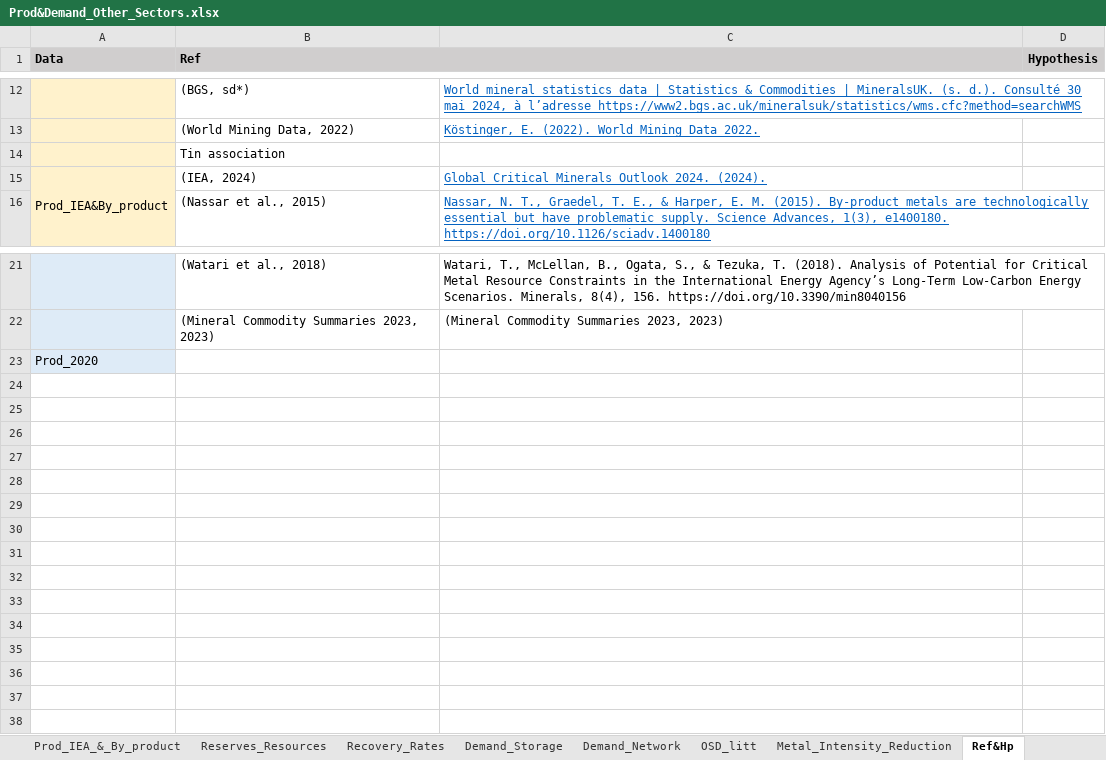
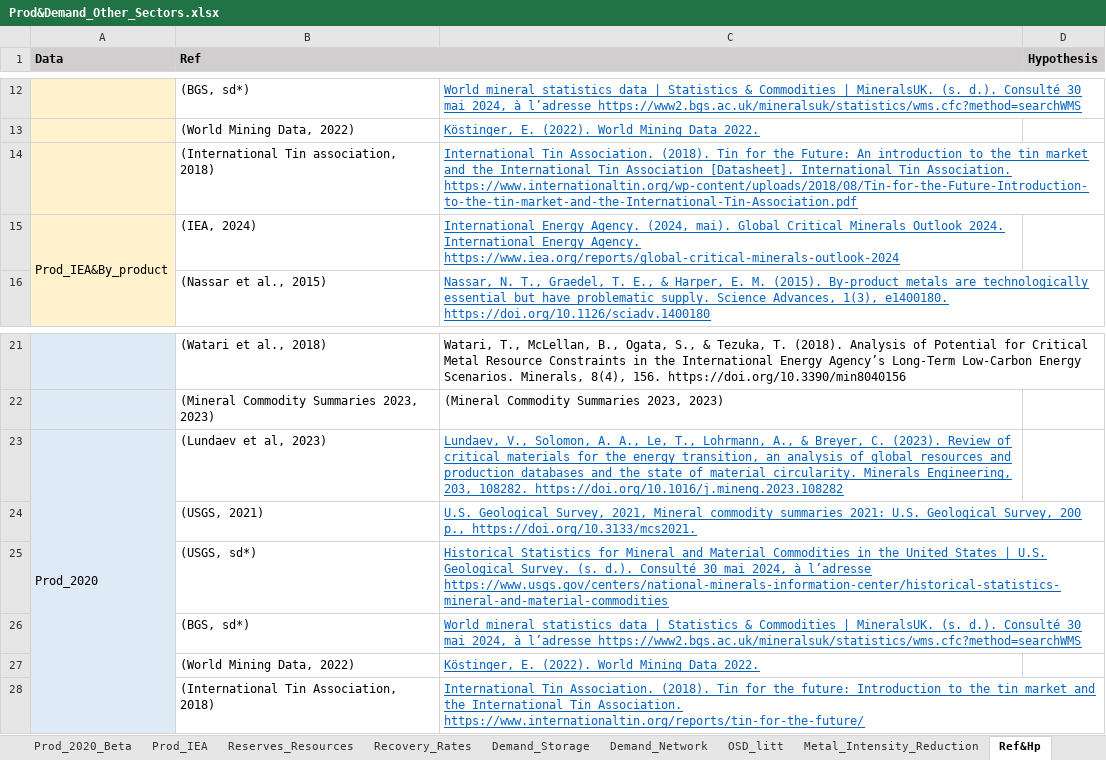
Before and after one commit to Pelotte/iam-metal-demand-optimizer, an Excel workbook: Data/Prod&Demand_Other_Sectors.xlsx, sheet Ref&Hp, drawn as a sheet; only a part is shown, gaps mark what is left out; values as stored, in another font and other column widths than the file's, no borders; removed rows and columns are numbered as before the commit, all else as after; the diff names each change by its address in the sheet, - before the commit and + after, or states it on an @@ line.

Commit message:
Add files via upload

```diff
--- a/Data/Prod&Demand_Other_Sectors.xlsx (sheet Ref&Hp)
+++ b/Data/Prod&Demand_Other_Sectors.xlsx (sheet Ref&Hp)
-sheet tab: Prod_IEA_&_By_product
+sheet tab: Prod_IEA
-row 14:  | Tin association
+row 14:  | (International Tin association, 2018) | International Tin Association. (2018). Tin for the Future: An introduction to the tin market and the International Tin Association [Datasheet]. International Tin Association. https://www.internationaltin.org/wp-content/uploads/2018/08/Tin-for-the-Future-Introduction-to-the-tin-market-and-the-International-Tin-Association.pdf
-C15: Global Critical Minerals Outlook 2024. (2024).
+C15: International Energy Agency. (2024, mai). Global Critical Minerals Outlook 2024. International Energy Agency. https://www.iea.org/reports/global-critical-minerals-outlook-2024
+A23:A28 merged
-B23 (Ref): (empty)
+B23 (Ref): (Lundaev et al, 2023)
-C23: (empty)
+C23: Lundaev, V., Solomon, A. A., Le, T., Lohrmann, A., & Breyer, C. (2023). Review of critical materials for the energy transition, an analysis of global resources and production databases and the state of material circularity. Minerals Engineering, 203, 108282. https://doi.org/10.1016/j.mineng.2023.108282
+row 24:  | (USGS, 2021) | U.S. Geological Survey, 2021, Mineral commodity summaries 2021: U.S. Geological Survey, 200 p., https://doi.org/10.3133/mcs2021.
+row 25:  | (USGS, sd*) | Historical Statistics for Mineral and Material Commodities in the United States | U.S. Geological Survey. (s. d.). Consulté 30 mai 2024, à l’adresse https://www.usgs.gov/centers/national-minerals-information-center/historical-statistics-mineral-and-material-commodities
+row 26:  | (BGS, sd*) | World mineral statistics data | Statistics & Commodities | MineralsUK. (s. d.). Consulté 30 mai 2024, à l’adresse https://www2.bgs.ac.uk/mineralsuk/statistics/wms.cfc?method=searchWMS
+row 27:  | (World Mining Data, 2022) | Köstinger, E. (2022). World Mining Data 2022.
+row 28:  | (International Tin Association, 2018) | International Tin Association. (2018). Tin for the future: Introduction to the tin market and the International Tin Association. https://www.internationaltin.org/reports/tin-for-the-future/
```
Also changed, not shown: sheet Prod_IEA, sheet Demand_Network, sheet OSD_litt, sheet Recovery_Rates, sheet Prod_2020_Beta, sheet Reserves_Resources, Data/EV_MI_MS_Recycling.xlsx, Data/PowerCap_MI_MS_CF.xlsx, 2 other files.
